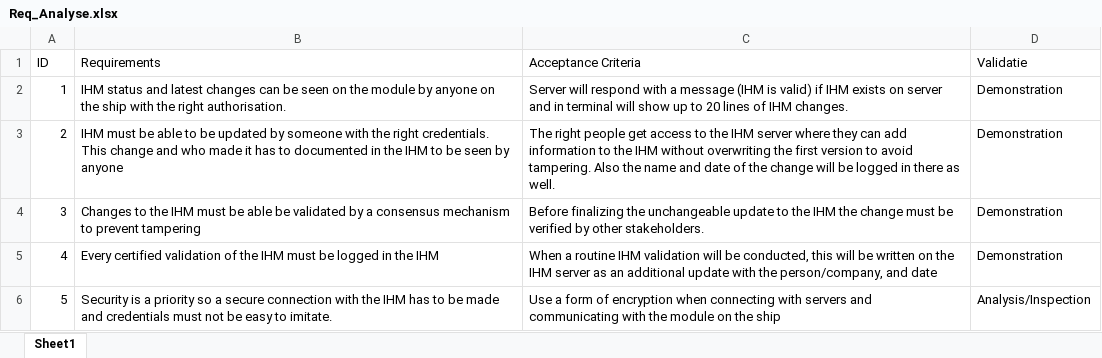
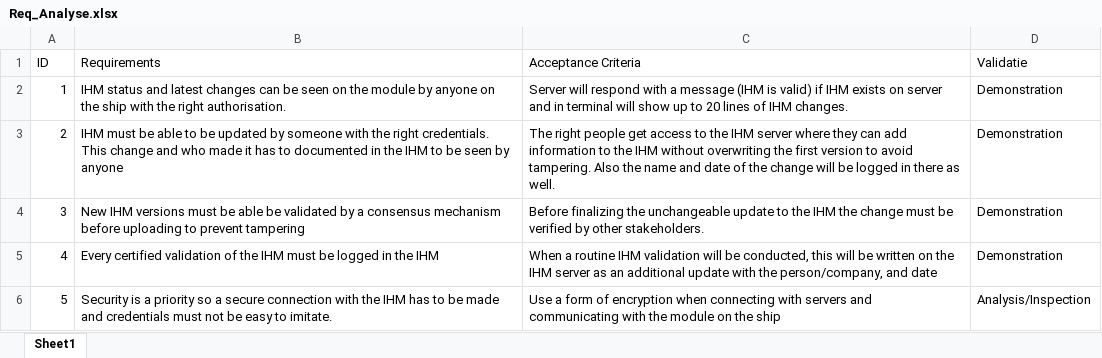
Before and after one commit to idaan300/DIHM, an Excel workbook: Documents/Req_Analyse.xlsx, sheet Sheet1, drawn as a sheet; values as stored, in another font and other column widths than the file's, no borders; the diff names each change by its address in the sheet, - before the commit and + after, or states it on an @@ line.

Commit message:
req update

```diff
--- a/Documents/Req_Analyse.xlsx (sheet Sheet1)
+++ b/Documents/Req_Analyse.xlsx (sheet Sheet1)
-B4 (Requirements): Changes to the IHM must be able be validated by a consensus mechanism to prevent…
+B4 (Requirements): New IHM versions must be able be validated by a consensus mechanism before uploading to prevent…
```
